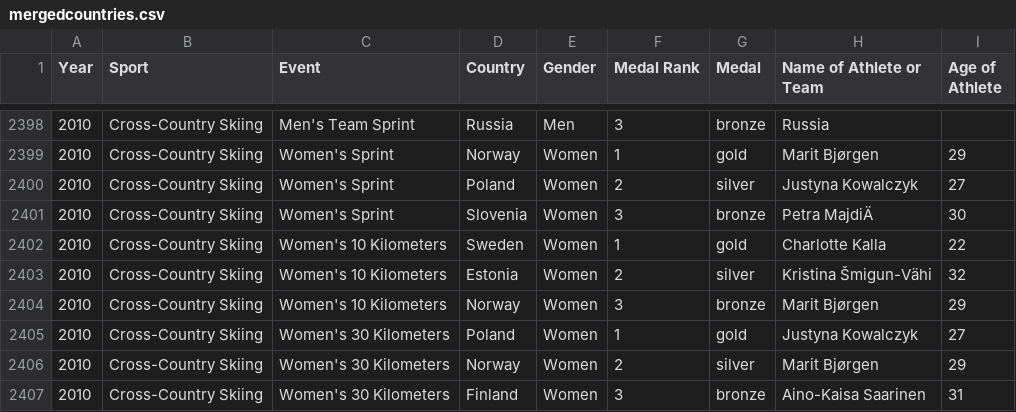
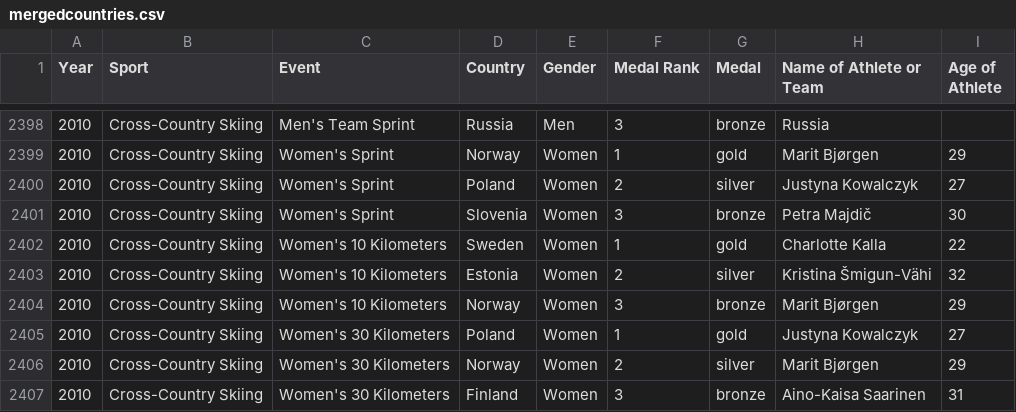
Before and after one commit to elbertwang3/winterolympics, a CSV file: data/mergedcountries.csv, drawn as a sheet; only a part is shown, gaps mark what is left out; the diff names each change by its address in the sheet, - before the commit and + after, or states it on an @@ line.

```diff
--- a/data/mergedcountries.csv
+++ b/data/mergedcountries.csv
-H2401 (Name of Athlete or Team): Petra MajdiÄ
+H2401 (Name of Athlete or Team): Petra Majdič
```
Also changed, not shown: 7 other files.
